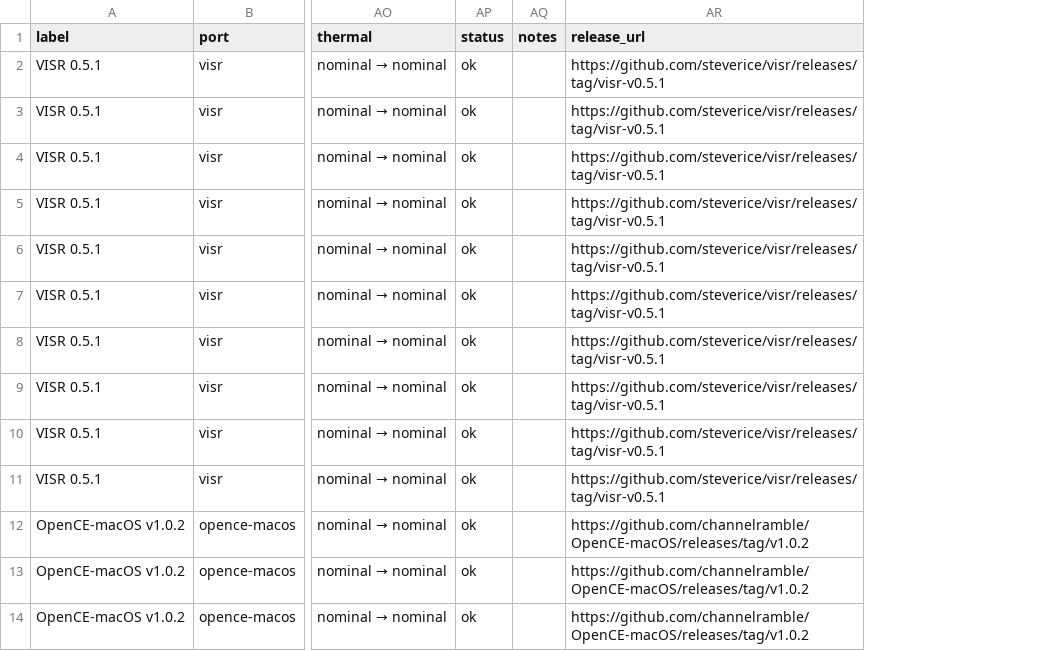
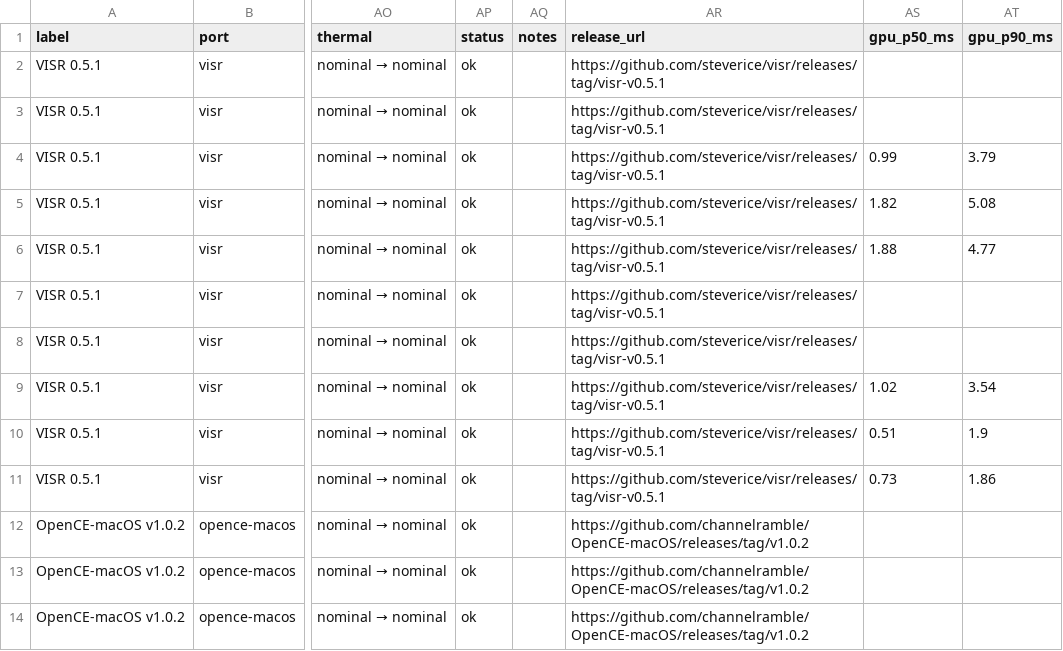
Before and after one commit to steverice/halo-ce-ios, a CSV file: docs/benchmarks/results.csv, drawn as a sheet; only a part is shown, gaps mark what is left out; the diff names each change by its address in the sheet, - before the commit and + after, or states it on an @@ line.

```diff
--- a/docs/benchmarks/results.csv
+++ b/docs/benchmarks/results.csv
+column AS (gpu_p50_ms), rows 4-11: 0.99 | 1.82 | 1.88 |  |  | 1.02 | 0.51 | 0.73
+column AT (gpu_p90_ms), rows 4-11: 3.79 | 5.08 | 4.77 |  |  | 3.54 | 1.9 | 1.86
```
Also changed, not shown: docs/site/benchmarks/results.csv, 14 other files.
